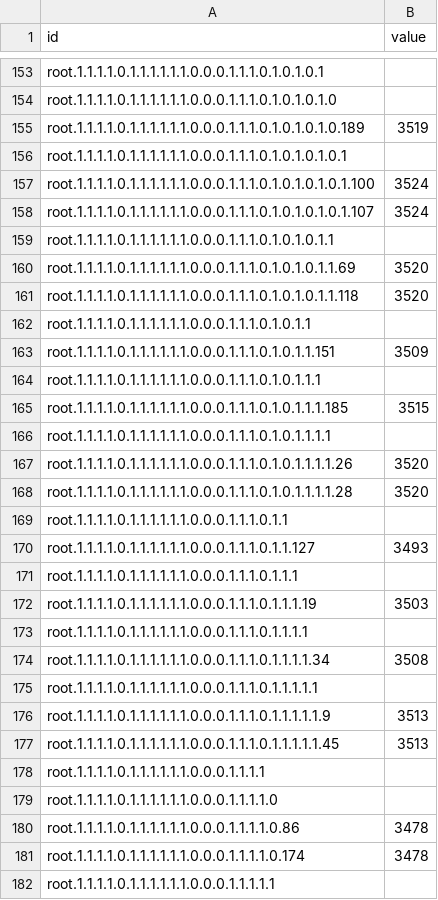
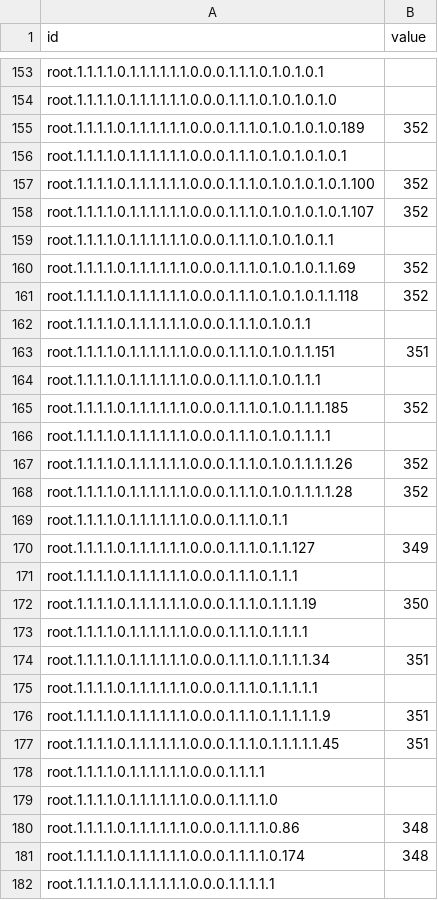
Before and after one commit to jslesk/data, a CSV file: flare2.csv, drawn as a sheet; only a part is shown, gaps mark what is left out; the diff covers the shown part only.

```diff
--- a/flare2.csv
+++ b/flare2.csv
@@ -154,29 +154,29 @@ root.1.1.1.1.0.1.1.1.1.1.1.0.0.0.1.1.1.0.1.0.1.0.1,
 root.1.1.1.1.0.1.1.1.1.1.1.0.0.0.1.1.1.0.1.0.1.0.1.0,
-root.1.1.1.1.0.1.1.1.1.1.1.0.0.0.1.1.1.0.1.0.1.0.1.0.189,3519
+root.1.1.1.1.0.1.1.1.1.1.1.0.0.0.1.1.1.0.1.0.1.0.1.0.189,352
 root.1.1.1.1.0.1.1.1.1.1.1.0.0.0.1.1.1.0.1.0.1.0.1.0.1,
-root.1.1.1.1.0.1.1.1.1.1.1.0.0.0.1.1.1.0.1.0.1.0.1.0.1.100,3524
-root.1.1.1.1.0.1.1.1.1.1.1.0.0.0.1.1.1.0.1.0.1.0.1.0.1.107,3524
+root.1.1.1.1.0.1.1.1.1.1.1.0.0.0.1.1.1.0.1.0.1.0.1.0.1.100,352
+root.1.1.1.1.0.1.1.1.1.1.1.0.0.0.1.1.1.0.1.0.1.0.1.0.1.107,352
 root.1.1.1.1.0.1.1.1.1.1.1.0.0.0.1.1.1.0.1.0.1.0.1.1,
-root.1.1.1.1.0.1.1.1.1.1.1.0.0.0.1.1.1.0.1.0.1.0.1.1.69,3520
-root.1.1.1.1.0.1.1.1.1.1.1.0.0.0.1.1.1.0.1.0.1.0.1.1.118,3520
+root.1.1.1.1.0.1.1.1.1.1.1.0.0.0.1.1.1.0.1.0.1.0.1.1.69,352
+root.1.1.1.1.0.1.1.1.1.1.1.0.0.0.1.1.1.0.1.0.1.0.1.1.118,352
 root.1.1.1.1.0.1.1.1.1.1.1.0.0.0.1.1.1.0.1.0.1.1,
-root.1.1.1.1.0.1.1.1.1.1.1.0.0.0.1.1.1.0.1.0.1.1.151,3509
+root.1.1.1.1.0.1.1.1.1.1.1.0.0.0.1.1.1.0.1.0.1.1.151,351
 root.1.1.1.1.0.1.1.1.1.1.1.0.0.0.1.1.1.0.1.0.1.1.1,
-root.1.1.1.1.0.1.1.1.1.1.1.0.0.0.1.1.1.0.1.0.1.1.1.185,3515
+root.1.1.1.1.0.1.1.1.1.1.1.0.0.0.1.1.1.0.1.0.1.1.1.185,352
 root.1.1.1.1.0.1.1.1.1.1.1.0.0.0.1.1.1.0.1.0.1.1.1.1,
-root.1.1.1.1.0.1.1.1.1.1.1.0.0.0.1.1.1.0.1.0.1.1.1.1.26,3520
-root.1.1.1.1.0.1.1.1.1.1.1.0.0.0.1.1.1.0.1.0.1.1.1.1.28,3520
+root.1.1.1.1.0.1.1.1.1.1.1.0.0.0.1.1.1.0.1.0.1.1.1.1.26,352
+root.1.1.1.1.0.1.1.1.1.1.1.0.0.0.1.1.1.0.1.0.1.1.1.1.28,352
 root.1.1.1.1.0.1.1.1.1.1.1.0.0.0.1.1.1.0.1.1,
-root.1.1.1.1.0.1.1.1.1.1.1.0.0.0.1.1.1.0.1.1.127,3493
+root.1.1.1.1.0.1.1.1.1.1.1.0.0.0.1.1.1.0.1.1.127,349
 root.1.1.1.1.0.1.1.1.1.1.1.0.0.0.1.1.1.0.1.1.1,
-root.1.1.1.1.0.1.1.1.1.1.1.0.0.0.1.1.1.0.1.1.1.19,3503
+root.1.1.1.1.0.1.1.1.1.1.1.0.0.0.1.1.1.0.1.1.1.19,350
 root.1.1.1.1.0.1.1.1.1.1.1.0.0.0.1.1.1.0.1.1.1.1,
-root.1.1.1.1.0.1.1.1.1.1.1.0.0.0.1.1.1.0.1.1.1.1.34,3508
+root.1.1.1.1.0.1.1.1.1.1.1.0.0.0.1.1.1.0.1.1.1.1.34,351
 root.1.1.1.1.0.1.1.1.1.1.1.0.0.0.1.1.1.0.1.1.1.1.1,
-root.1.1.1.1.0.1.1.1.1.1.1.0.0.0.1.1.1.0.1.1.1.1.1.9,3513
-root.1.1.1.1.0.1.1.1.1.1.1.0.0.0.1.1.1.0.1.1.1.1.1.45,3513
+root.1.1.1.1.0.1.1.1.1.1.1.0.0.0.1.1.1.0.1.1.1.1.1.9,351
+root.1.1.1.1.0.1.1.1.1.1.1.0.0.0.1.1.1.0.1.1.1.1.1.45,351
 root.1.1.1.1.0.1.1.1.1.1.1.0.0.0.1.1.1.1,
 root.1.1.1.1.0.1.1.1.1.1.1.0.0.0.1.1.1.1.0,
-root.1.1.1.1.0.1.1.1.1.1.1.0.0.0.1.1.1.1.0.86,3478
-root.1.1.1.1.0.1.1.1.1.1.1.0.0.0.1.1.1.1.0.174,3478
+root.1.1.1.1.0.1.1.1.1.1.1.0.0.0.1.1.1.1.0.86,348
+root.1.1.1.1.0.1.1.1.1.1.1.0.0.0.1.1.1.1.0.174,348
 root.1.1.1.1.0.1.1.1.1.1.1.0.0.0.1.1.1.1.1,
```
Also changed, not shown: 176 edited cells elsewhere in this file.
